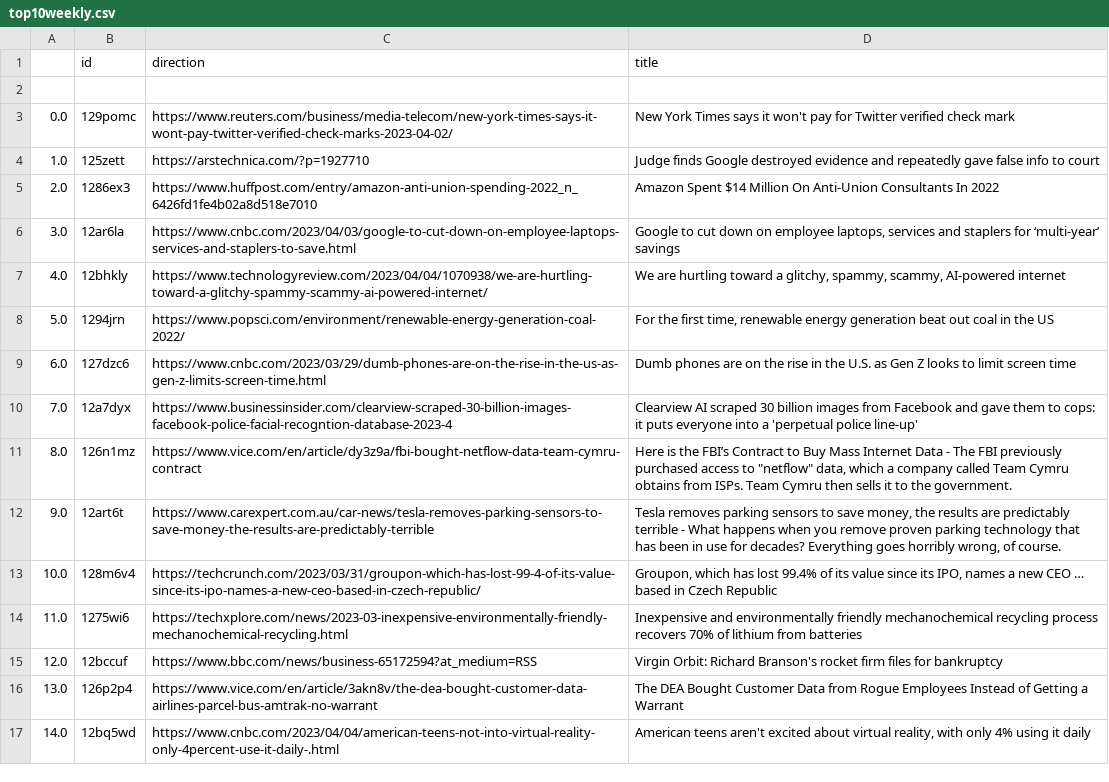
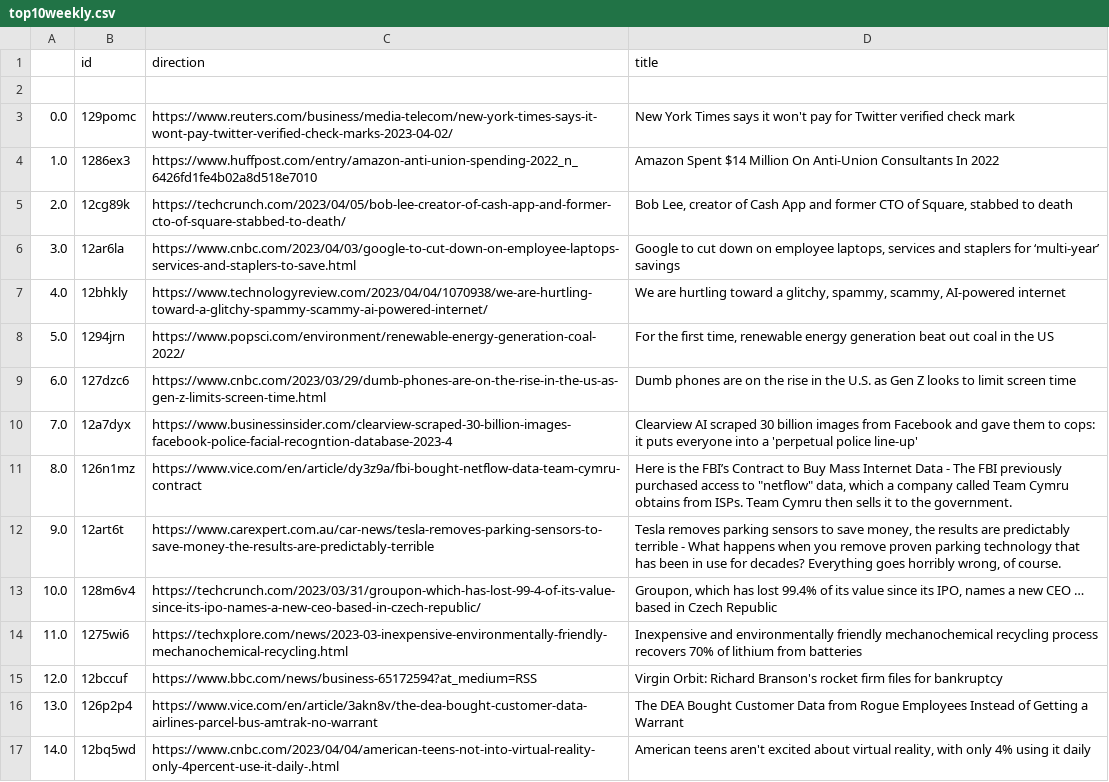
Before and after one commit to jesusyanez/Techline, a CSV file: top10weekly.csv, drawn as a sheet.

```diff
--- a/top10weekly.csv
+++ b/top10weekly.csv
@@ -3,4 +3,4 @@
 0.0,129pomc,https://www.reuters.com/business/media-telecom/new-york-times-says-it-wont-pay-twitter-verified-check-marks-2023-04-02/,New York Times says it won't pay for Twitter verified check mark
-1.0,125zett,https://arstechnica.com/?p=1927710,Judge finds Google destroyed evidence and repeatedly gave false info to court
-2.0,1286ex3,https://www.huffpost.com/entry/amazon-anti-union-spending-2022_n_6426fd1fe4b02a8d518e7010,Amazon Spent $14 Million On Anti-Union Consultants In 2022
+1.0,1286ex3,https://www.huffpost.com/entry/amazon-anti-union-spending-2022_n_6426fd1fe4b02a8d518e7010,Amazon Spent $14 Million On Anti-Union Consultants In 2022
+2.0,12cg89k,https://techcrunch.com/2023/04/05/bob-lee-creator-of-cash-app-and-former-cto-of-square-stabbed-to-death/,"Bob Lee, creator of Cash App and former CTO of Square, stabbed to death"
 3.0,12ar6la,https://www.cnbc.com/2023/04/03/google-to-cut-down-on-employee-laptops-services-and-staplers-to-save.html,"Google to cut down on employee laptops, services and staplers for ‘multi-year’ savings"
```
Also changed, not shown: 1 other file.
